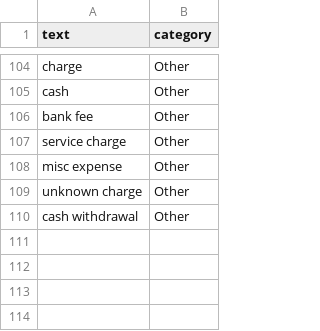
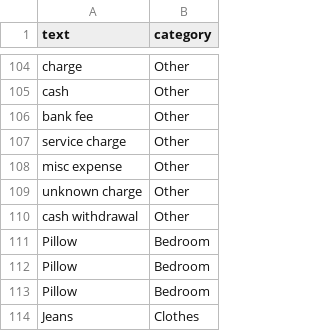
Before and after one commit to Jeeya7/Spend-Aware, a CSV file: backend/data/data.csv, drawn as a sheet; only a part is shown, gaps mark what is left out.

```diff
--- a/backend/data/data.csv
+++ b/backend/data/data.csv
@@ -110 +110,5 @@ unknown charge,Other
 cash withdrawal,Other
+Pillow,Bedroom
+Pillow,Bedroom
+Pillow,Bedroom
+Jeans,Clothes
```
Also changed, not shown: 11 other files.
